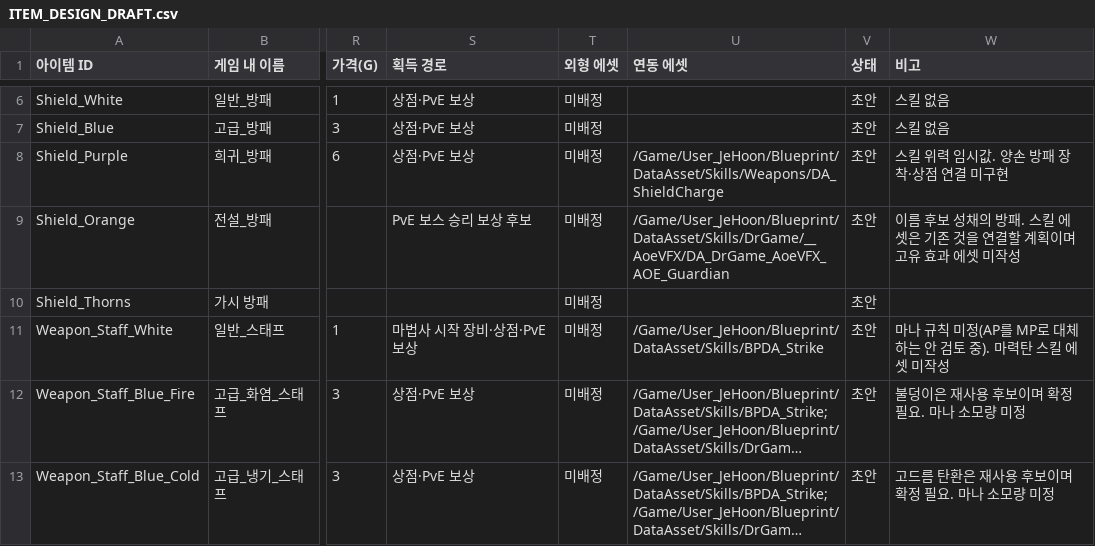
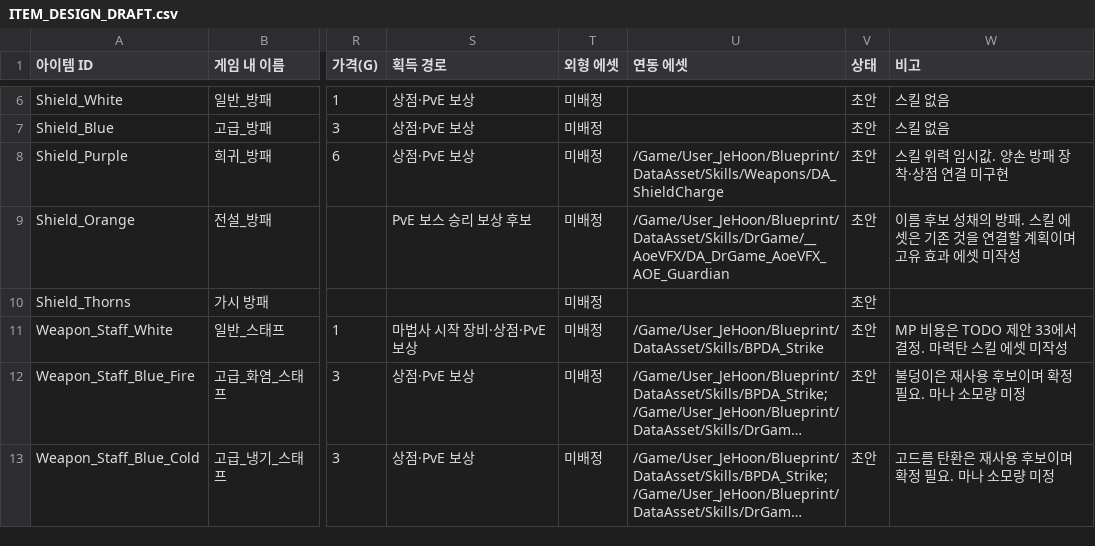
Before and after one commit to jaba001/ProjectA, a CSV file: DataCatalogs/ITEM_DESIGN_DRAFT.csv, drawn as a sheet; only a part is shown, gaps mark what is left out; long unchanged cells end in …; the diff names each change by its address in the sheet, - before the commit and + after, or states it on an @@ line.

```diff
--- a/DataCatalogs/ITEM_DESIGN_DRAFT.csv
+++ b/DataCatalogs/ITEM_DESIGN_DRAFT.csv
-W11 (비고): 마나 규칙 미정(AP를 MP로 대체하는 안 검토 중). 마력탄 스킬 에셋 미작성
+W11 (비고): MP 비용은 TODO 제안 33에서 결정. 마력탄 스킬 에셋 미작성
```
Also changed, not shown: 2 other files.
